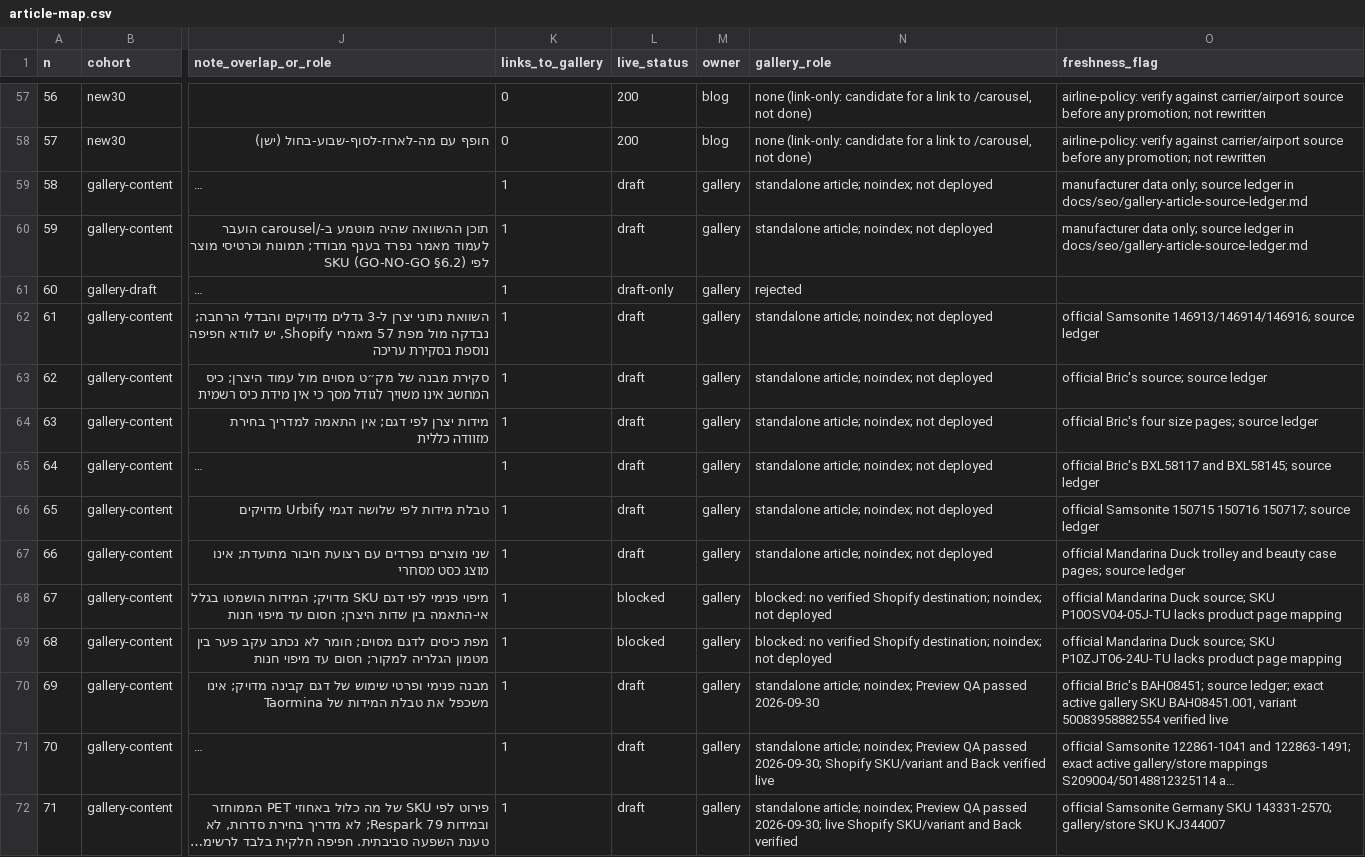
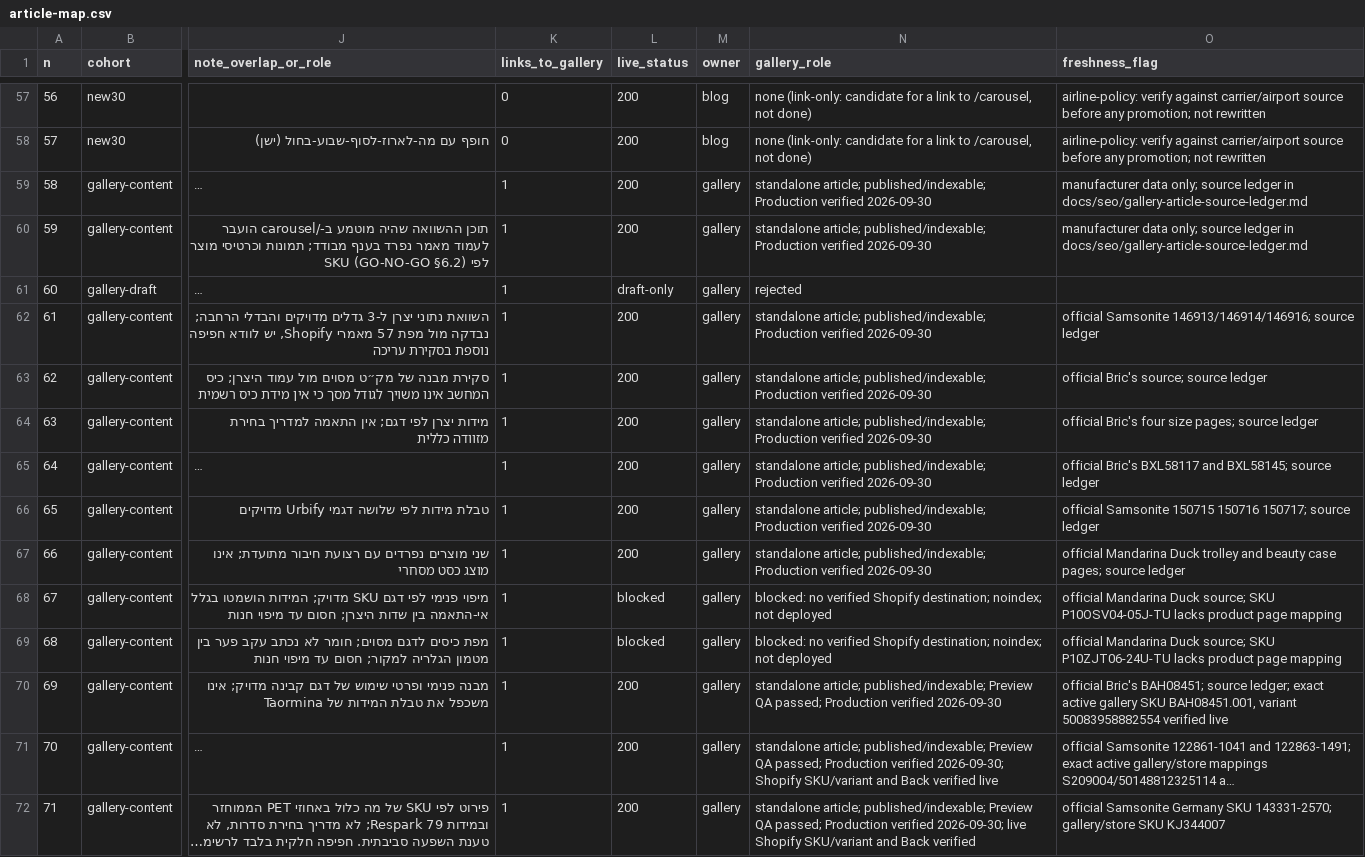
Before and after one commit to toptikorg/toptik, a CSV file: docs/seo/article-map.csv, drawn as a sheet; only a part is shown, gaps mark what is left out; long unchanged cells end in …; the diff names each change by its address in the sheet, - before the commit and + after, or states it on an @@ line.

```diff
--- a/docs/seo/article-map.csv
+++ b/docs/seo/article-map.csv
-L59:L60 (live_status): draft
+L59:L60 (live_status): 200
-N59:N60 (gallery_role): standalone article; noindex; not deployed
+N59:N60 (gallery_role): standalone article; published/indexable; Production verified 2026-09-30
-L62:L67 (live_status): draft
+L62:L67 (live_status): 200
-N62:N67 (gallery_role): standalone article; noindex; not deployed
+N62:N67 (gallery_role): standalone article; published/indexable; Production verified 2026-09-30
-L70:L72 (live_status): draft
+L70:L72 (live_status): 200
-N70 (gallery_role): standalone article; noindex; Preview QA passed 2026-09-30
+N70 (gallery_role): standalone article; published/indexable; Preview QA passed; Production verified 2026-09-30
-N71 (gallery_role): standalone article; noindex; Preview QA passed 2026-09-30; Shopify…
+N71 (gallery_role): standalone article; published/indexable; Preview QA passed; Production verified 2026-09-30; Shopify…
-N72 (gallery_role): standalone article; noindex; Preview QA passed 2026-09-30; live…
+N72 (gallery_role): standalone article; published/indexable; Preview QA passed; Production verified 2026-09-30; live…
```
Also changed, not shown: 2 other files.
